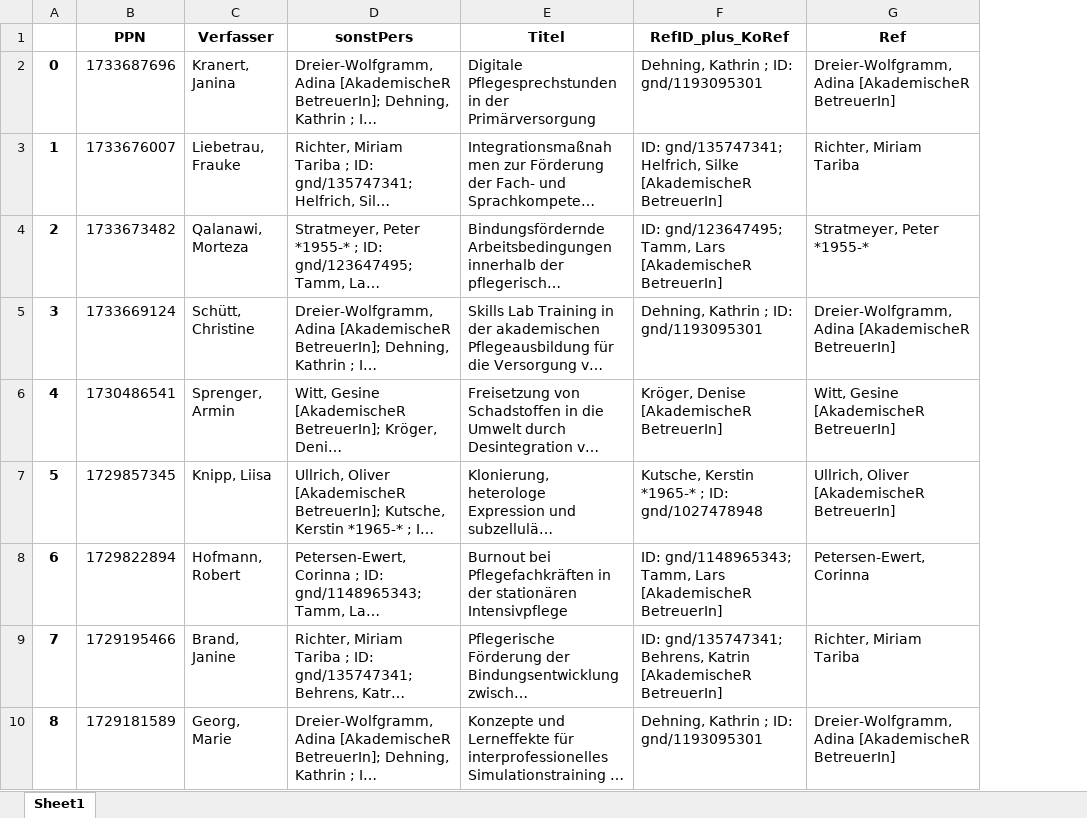
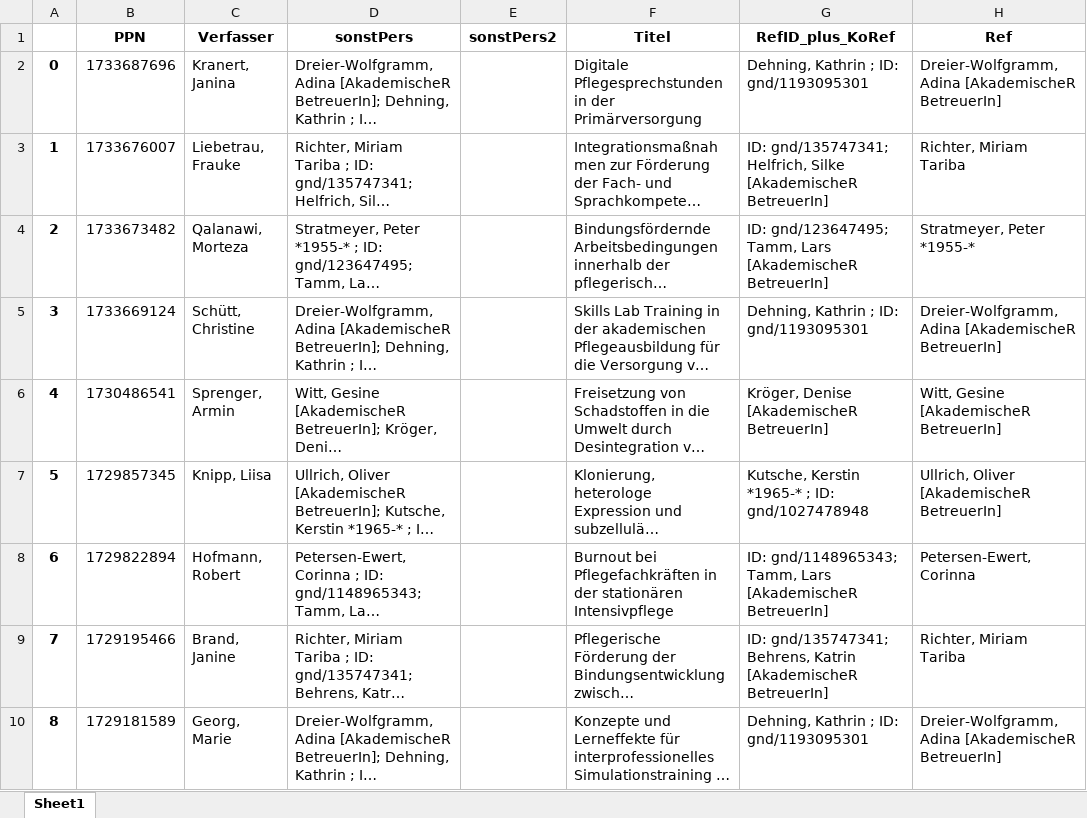
Before and after one commit to Daniela-Mayer/2020-11-30-Data_Librarian_Daniela_Mayer, an Excel workbook: Modul_6/data/CBSneuBereinigt.xlsx, sheet Sheet1, drawn as a sheet; only a part is shown; long unchanged cells end in …; values as stored, in another font and other column widths than the file's, no borders; the diff covers the shown part only; the diff names each change by its address in the sheet, - before the commit and + after, or states it on an @@ line.

```diff
--- a/Modul_6/data/CBSneuBereinigt.xlsx (sheet Sheet1)
+++ b/Modul_6/data/CBSneuBereinigt.xlsx (sheet Sheet1)
+column E (sonstPers2), empty
```
Also changed, not shown: 12 edited cells elsewhere in this sheet, Modul_6/data/CBSneuBereinigt2.xlsx, Modul_6/data/CBSneuRef.xlsx, 9 other files.
